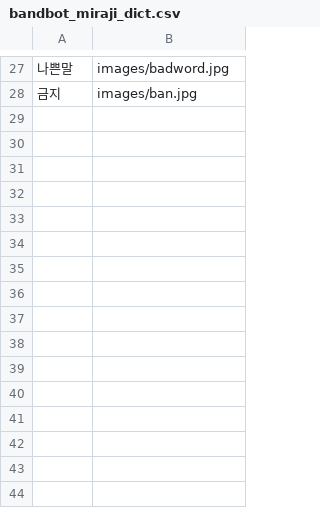
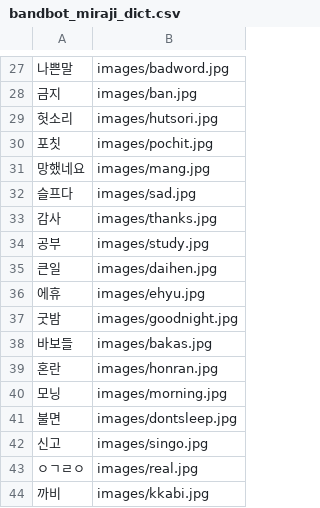
Before and after one commit to Anubhav1603/bandbot2, a CSV file: bandbot_miraji_dict.csv, drawn as a sheet; only a part is shown, gaps mark what is left out; the diff names each change by its address in the sheet, - before the commit and + after, or states it on an @@ line.

Commit message:
miraji appended

```diff
--- a/bandbot_miraji_dict.csv
+++ b/bandbot_miraji_dict.csv
+row 29: 헛소리 | images/hutsori.jpg
+row 30: 포칫 | images/pochit.jpg
+row 31: 망했네요 | images/mang.jpg
+row 32: 슬프다 | images/sad.jpg
+row 33: 감사 | images/thanks.jpg
+row 34: 공부 | images/study.jpg
+row 35: 큰일 | images/daihen.jpg
+row 36: 에휴 | images/ehyu.jpg
+row 37: 굿밤 | images/goodnight.jpg
+row 38: 바보들 | images/bakas.jpg
+row 39: 혼란 | images/honran.jpg
+row 40: 모닝 | images/morning.jpg
+row 41: 불면 | images/dontsleep.jpg
+row 42: 신고 | images/singo.jpg
+row 43: ㅇㄱㄹㅇ | images/real.jpg
+row 44: 까비 | images/kkabi.jpg
```
Also changed, not shown: 16 other files.
